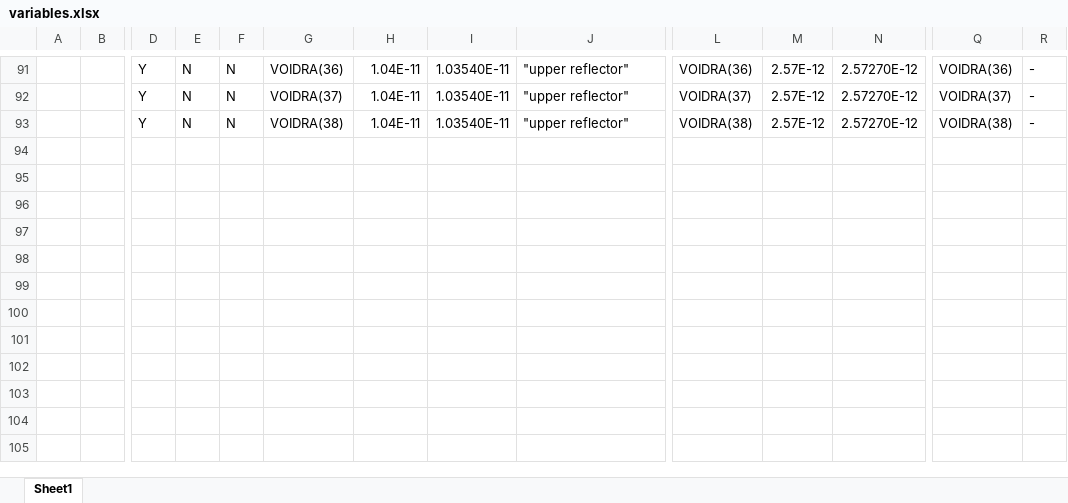
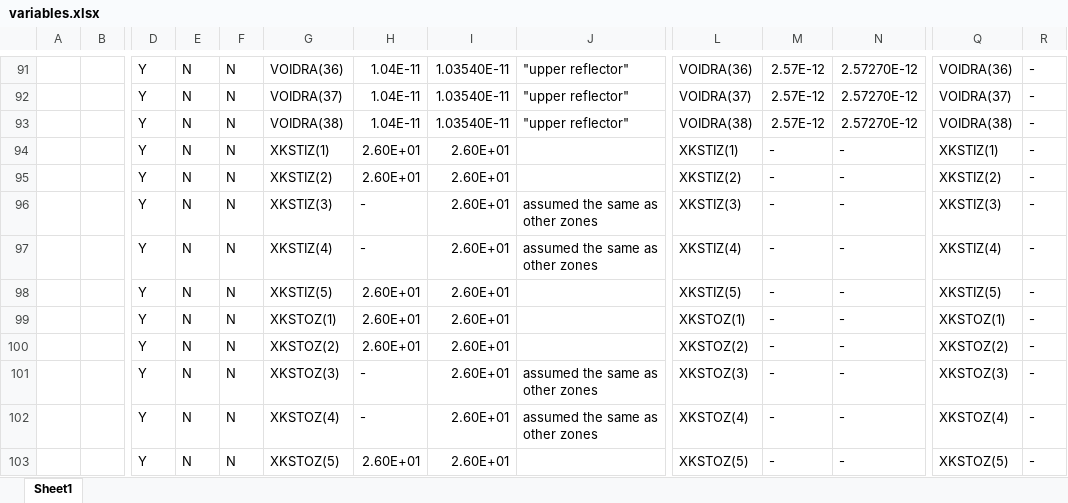
Before and after one commit to keckler/ARC-mini, an Excel workbook: oxide/ARC/physicalImplementation/variables.xlsx, sheet Sheet1, drawn as a sheet; only a part is shown, gaps mark what is left out; values as stored, in another font and other column widths than the file's, no borders; conditional formats not drawn; rows hold the shown columns only; the diff names each change by its address in the sheet, - before the commit and + after, or states it on an @@ line.

Commit message:
made correct ULOHS deck with physical implementation of ARC reservoir. discovered that I was missing edits to XKSTIZ and XKSTOZ

```diff
--- a/oxide/ARC/physicalImplementation/variables.xlsx (sheet Sheet1)
+++ b/oxide/ARC/physicalImplementation/variables.xlsx (sheet Sheet1)
+row 94:  |  | Y | N | N | XKSTIZ(1) | 2.60E+01 | 2.60E+01 |  | XKSTIZ(1) | - | - | XKSTIZ(1) | -
+row 95:  |  | Y | N | N | XKSTIZ(2) | 2.60E+01 | 2.60E+01 |  | XKSTIZ(2) | - | - | XKSTIZ(2) | -
+row 96:  |  | Y | N | N | XKSTIZ(3) | - | 2.60E+01 | assumed the same as other zones | XKSTIZ(3) | - | - | XKSTIZ(3) | -
+row 97:  |  | Y | N | N | XKSTIZ(4) | - | 2.60E+01 | assumed the same as other zones | XKSTIZ(4) | - | - | XKSTIZ(4) | -
+row 98:  |  | Y | N | N | XKSTIZ(5) | 2.60E+01 | 2.60E+01 |  | XKSTIZ(5) | - | - | XKSTIZ(5) | -
+row 99:  |  | Y | N | N | XKSTOZ(1) | 2.60E+01 | 2.60E+01 |  | XKSTOZ(1) | - | - | XKSTOZ(1) | -
+row 100:  |  | Y | N | N | XKSTOZ(2) | 2.60E+01 | 2.60E+01 |  | XKSTOZ(2) | - | - | XKSTOZ(2) | -
+row 101:  |  | Y | N | N | XKSTOZ(3) | - | 2.60E+01 | assumed the same as other zones | XKSTOZ(3) | - | - | XKSTOZ(3) | -
+row 102:  |  | Y | N | N | XKSTOZ(4) | - | 2.60E+01 | assumed the same as other zones | XKSTOZ(4) | - | - | XKSTOZ(4) | -
+row 103:  |  | Y | N | N | XKSTOZ(5) | 2.60E+01 | 2.60E+01 |  | XKSTOZ(5) | - | - | XKSTOZ(5) | -
```
Also changed, not shown: 1 other file.
